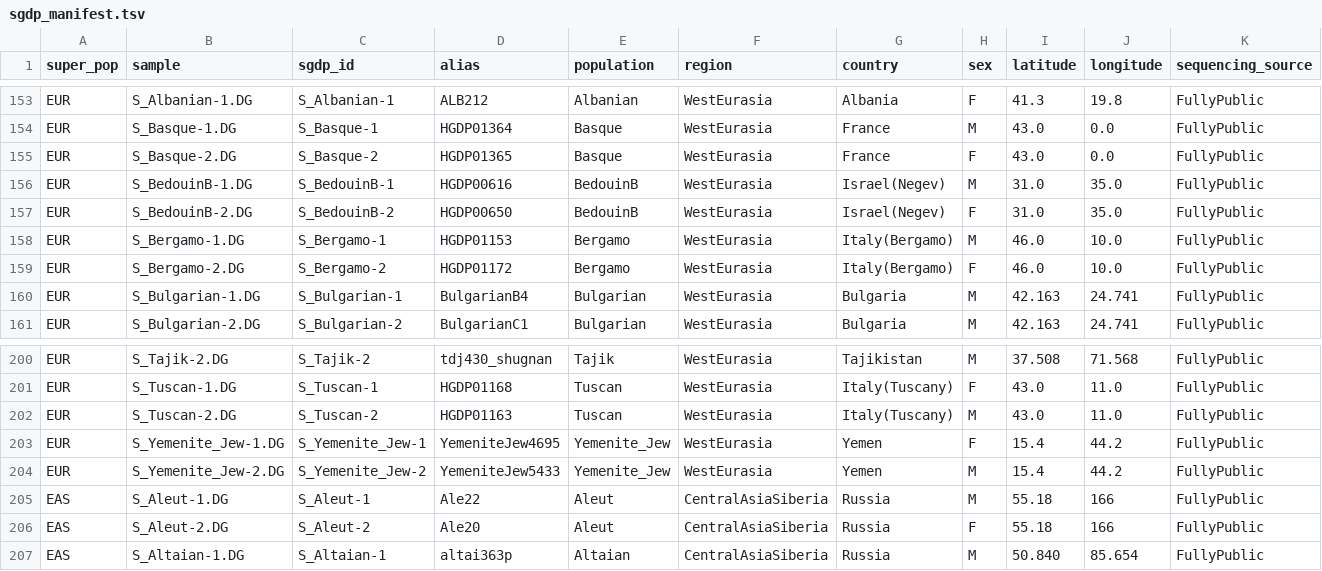
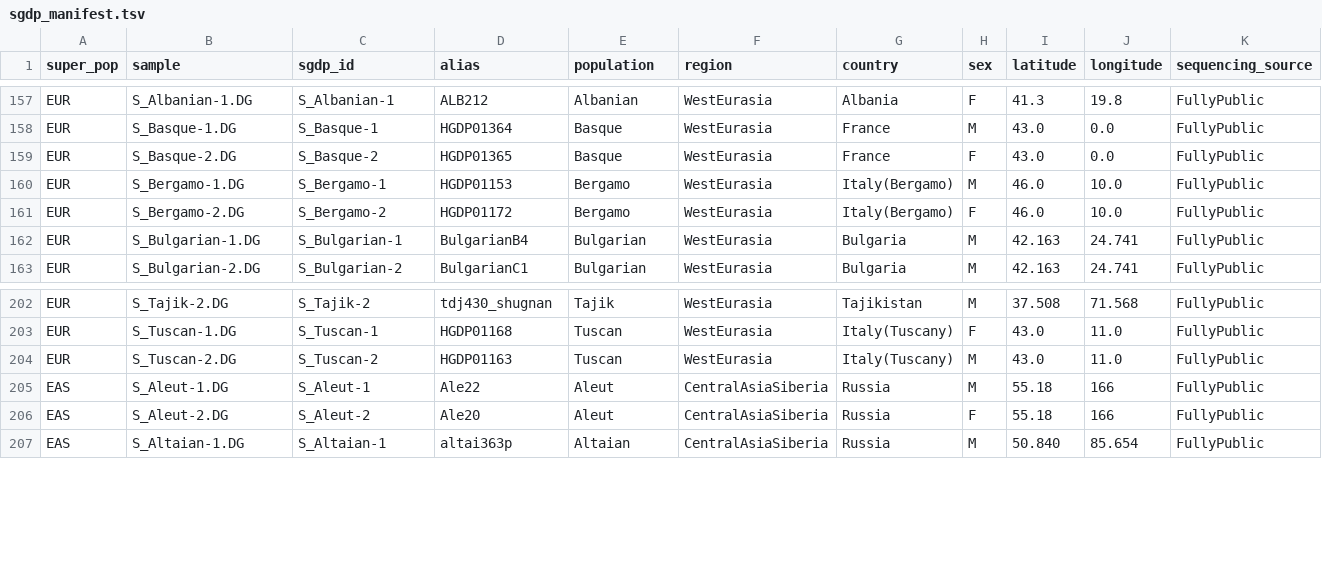
Before and after one commit to chrisrob3312/LAI-sims-accuracy, a TSV file: reference_ids/sgdp_manifest.tsv, drawn as a sheet; only a part is shown, gaps mark what is left out; removed rows and columns are numbered as before the commit, all else as after; the diff covers the shown part only; the diff names each change by its address in the sheet, - before the commit and + after, or states it on an @@ line.

```diff
--- a/reference_ids/sgdp_manifest.tsv
+++ b/reference_ids/sgdp_manifest.tsv
-row 156: EUR | S_BedouinB-1.DG | S_BedouinB-1 | HGDP00616 | BedouinB | WestEurasia | Israel(Negev) | M | 31.0 | 35.0 | FullyPublic
-row 157: EUR | S_BedouinB-2.DG | S_BedouinB-2 | HGDP00650 | BedouinB | WestEurasia | Israel(Negev) | F | 31.0 | 35.0 | FullyPublic
-row 203: EUR | S_Yemenite_Jew-1.DG | S_Yemenite_Jew-1 | YemeniteJew4695 | Yemenite_Jew | WestEurasia | Yemen | F | 15.4 | 44.2 | FullyPublic
-row 204: EUR | S_Yemenite_Jew-2.DG | S_Yemenite_Jew-2 | YemeniteJew5433 | Yemenite_Jew | WestEurasia | Yemen | M | 15.4 | 44.2 | FullyPublic
```
Also changed, not shown: 8 added rows and 4 removed rows elsewhere in this file, reference_ids/known_duplicate_pairs.tsv, 7 other files.
